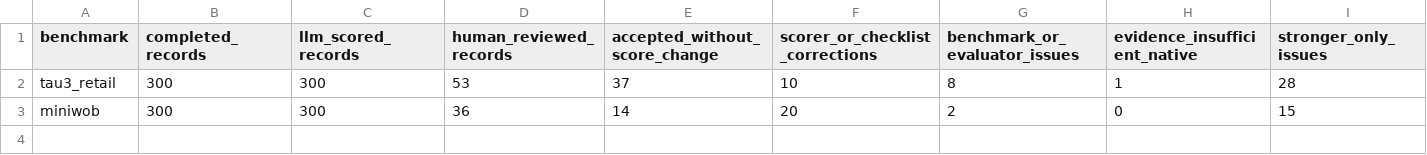
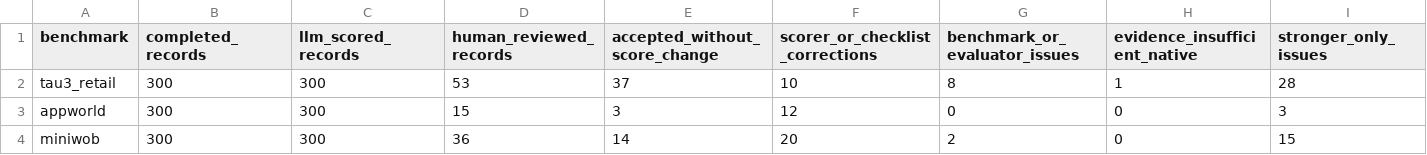
Before and after one commit to gss10282023/benchmarkCount, a CSV file: reviews/evidence_adjudication/audit_summary.csv, drawn as a sheet; only a part is shown; rows hold the shown columns only; the diff names each change by its address in the sheet, - before the commit and + after, or states it on an @@ line.

Commit message:
Integrate AppWorld audit results

```diff
--- a/reviews/evidence_adjudication/audit_summary.csv
+++ b/reviews/evidence_adjudication/audit_summary.csv
+row 3: appworld | 300 | 300 | 15 | 3 | 12 | 0 | 0 | 3
```
Also changed, not shown: 6 other files.
